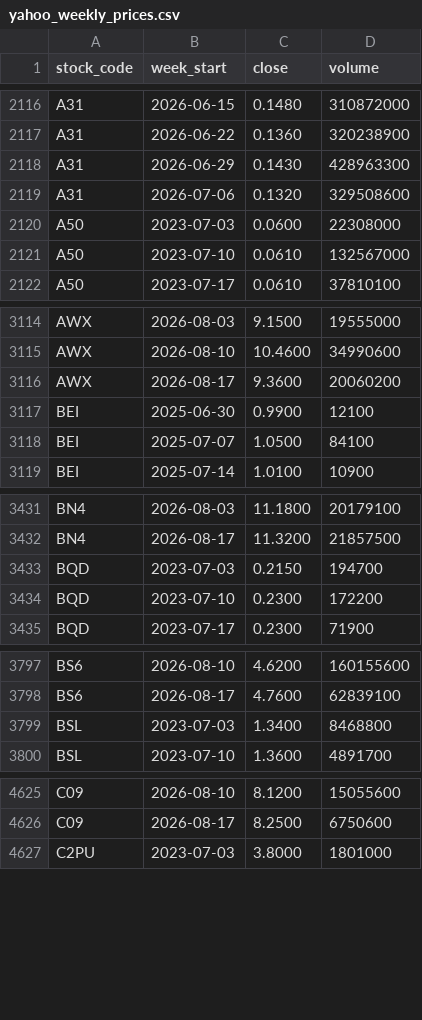
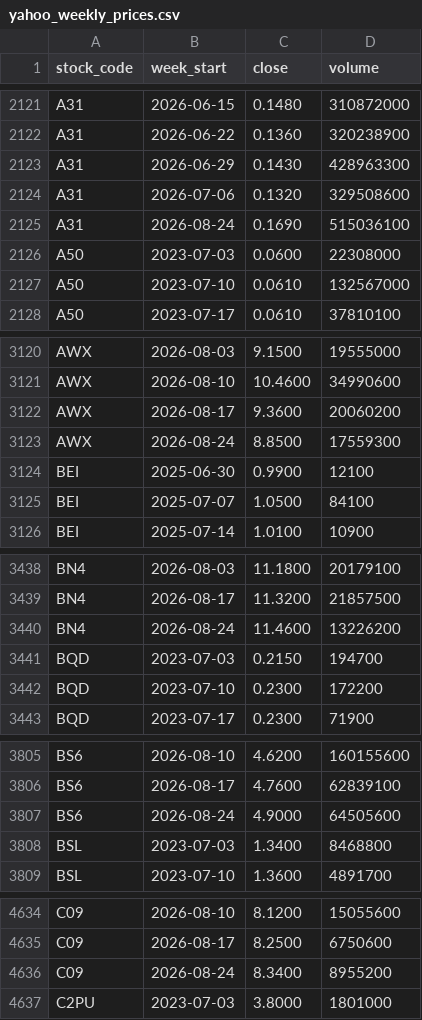
Before and after one commit to davidsurjadi/SGX-Weekly-Update, a CSV file: data/yahoo_weekly_prices.csv, drawn as a sheet; only a part is shown, gaps mark what is left out; the diff covers the shown part only; the diff names each change by its address in the sheet, - before the commit and + after, or states it on an @@ line.

```diff
--- a/data/yahoo_weekly_prices.csv
+++ b/data/yahoo_weekly_prices.csv
+row 2125: A31 | 2026-08-24 | 0.1690 | 515036100
+row 3123: AWX | 2026-08-24 | 8.8500 | 17559300
+row 3440: BN4 | 2026-08-24 | 11.4600 | 13226200
+row 3807: BS6 | 2026-08-24 | 4.9000 | 64505600
+row 4636: C09 | 2026-08-24 | 8.3400 | 8955200
```
Also changed, not shown: 20 added rows elsewhere in this file, data/sector_flow.csv, data/weekly_top10.csv, 5 other files.
